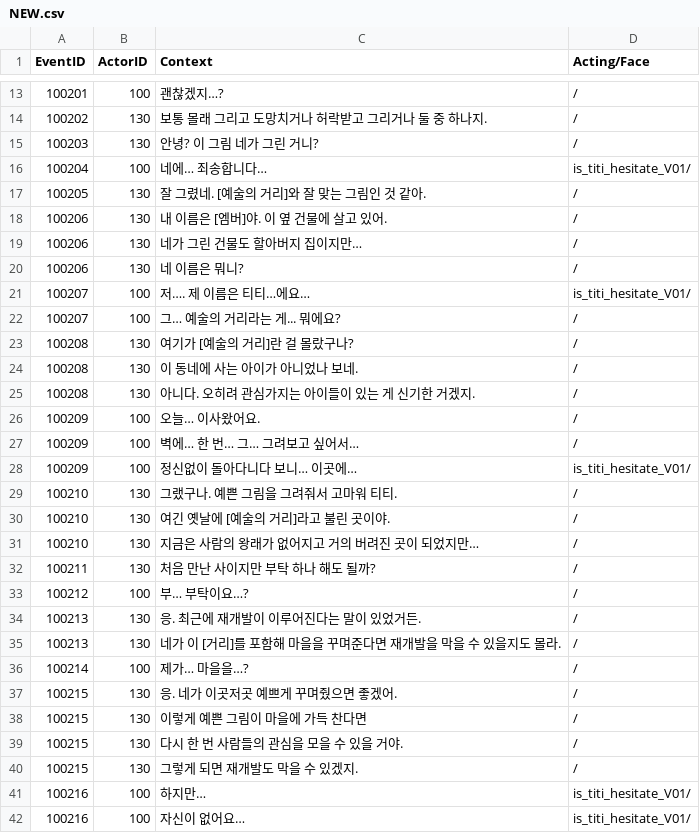
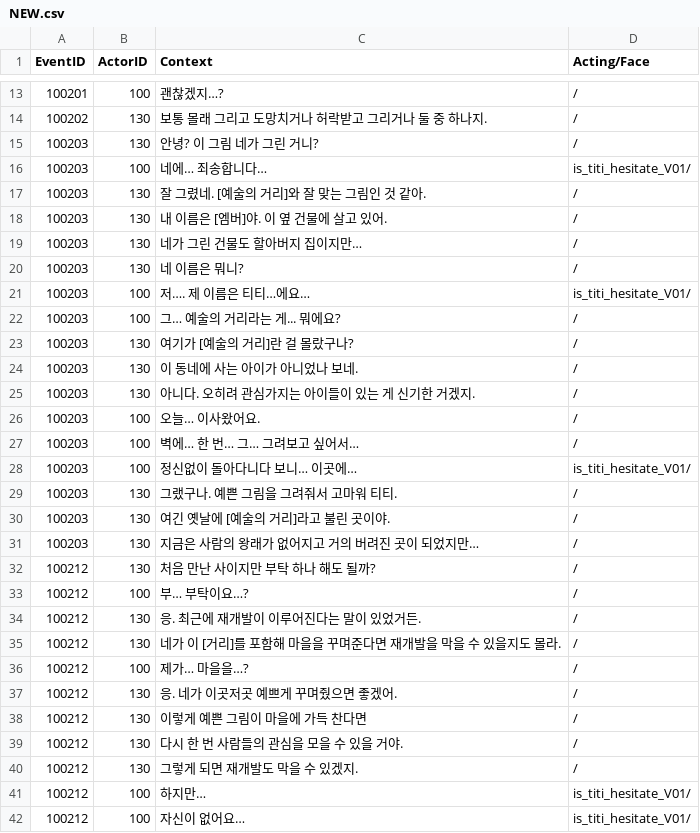
Before and after one commit to PlayMer0825/Graffiti, a CSV file: Assets/Resources/CSV/NEW.csv, drawn as a sheet; only a part is shown, gaps mark what is left out; the diff covers the shown part only.

```diff
--- a/Assets/Resources/CSV/NEW.csv
+++ b/Assets/Resources/CSV/NEW.csv
@@ -15,28 +15,28 @@
 100203,130,안녕? 이 그림 네가 그린 거니?,/
-100204,100,네에… 죄송합니다…,is_titi_hesitate_V01/
-100205,130,잘 그렸네. [예술의 거리]와 잘 맞는 그림인 것 같아.,/
-100206,130,내 이름은 [엠버]야. 이 옆 건물에 살고 있어.,/
-100206,130,네가 그린 건물도 할아버지 집이지만…,/
-100206,130,네 이름은 뭐니?,/
-100207,100,저…. 제 이름은 티티…에요…,is_titi_hesitate_V01/
-100207,100,그… 예술의 거리라는 게... 뭐에요?,/
-100208,130,여기가 [예술의 거리]란 걸 몰랐구나?,/
-100208,130,이 동네에 사는 아이가 아니었나 보네.,/
-100208,130,아니다. 오히려 관심가지는 아이들이 있는 게 신기한 거겠지.,/
-100209,100,오늘… 이사왔어요.,/
-100209,100,벽에… 한 번… 그… 그려보고 싶어서…,/
-100209,100,정신없이 돌아다니다 보니… 이곳에…,is_titi_hesitate_V01/
-100210,130,그랬구나. 예쁜 그림을 그려줘서 고마워 티티.,/
-100210,130,여긴 옛날에 [예술의 거리]라고 불린 곳이야.,/
-100210,130,지금은 사람의 왕래가 없어지고 거의 버려진 곳이 되었지만…,/
-100211,130,처음 만난 사이지만 부탁 하나 해도 될까?,/
+100203,100,네에… 죄송합니다…,is_titi_hesitate_V01/
+100203,130,잘 그렸네. [예술의 거리]와 잘 맞는 그림인 것 같아.,/
+100203,130,내 이름은 [엠버]야. 이 옆 건물에 살고 있어.,/
+100203,130,네가 그린 건물도 할아버지 집이지만…,/
+100203,130,네 이름은 뭐니?,/
+100203,100,저…. 제 이름은 티티…에요…,is_titi_hesitate_V01/
+100203,100,그… 예술의 거리라는 게... 뭐에요?,/
+100203,130,여기가 [예술의 거리]란 걸 몰랐구나?,/
+100203,130,이 동네에 사는 아이가 아니었나 보네.,/
+100203,130,아니다. 오히려 관심가지는 아이들이 있는 게 신기한 거겠지.,/
+100203,100,오늘… 이사왔어요.,/
+100203,100,벽에… 한 번… 그… 그려보고 싶어서…,/
+100203,100,정신없이 돌아다니다 보니… 이곳에…,is_titi_hesitate_V01/
+100203,130,그랬구나. 예쁜 그림을 그려줘서 고마워 티티.,/
+100203,130,여긴 옛날에 [예술의 거리]라고 불린 곳이야.,/
+100203,130,지금은 사람의 왕래가 없어지고 거의 버려진 곳이 되었지만…,/
+100212,130,처음 만난 사이지만 부탁 하나 해도 될까?,/
 100212,100,부… 부탁이요…?,/
-100213,130,응. 최근에 재개발이 이루어진다는 말이 있었거든.,/
-100213,130,네가 이 [거리]를 포함해 마을을 꾸며준다면 재개발을 막을 수 있을지도 몰라.,/
-100214,100,제가… 마을을…?,/
-100215,130,응. 네가 이곳저곳 예쁘게 꾸며줬으면 좋겠어.,/
-100215,130,이렇게 예쁜 그림이 마을에 가득 찬다면,/
-100215,130,다시 한 번 사람들의 관심을 모을 수 있을 거야.,/
-100215,130,그렇게 되면 재개발도 막을 수 있겠지.,/
-100216,100,하지만…,is_titi_hesitate_V01/
-100216,100,자신이 없어요…,is_titi_hesitate_V01/
+100212,130,응. 최근에 재개발이 이루어진다는 말이 있었거든.,/
+100212,130,네가 이 [거리]를 포함해 마을을 꾸며준다면 재개발을 막을 수 있을지도 몰라.,/
+100212,100,제가… 마을을…?,/
+100212,130,응. 네가 이곳저곳 예쁘게 꾸며줬으면 좋겠어.,/
+100212,130,이렇게 예쁜 그림이 마을에 가득 찬다면,/
+100212,130,다시 한 번 사람들의 관심을 모을 수 있을 거야.,/
+100212,130,그렇게 되면 재개발도 막을 수 있겠지.,/
+100212,100,하지만…,is_titi_hesitate_V01/
+100212,100,자신이 없어요…,is_titi_hesitate_V01/
```
Also changed, not shown: 13 edited cells elsewhere in this file, 28 other files.
